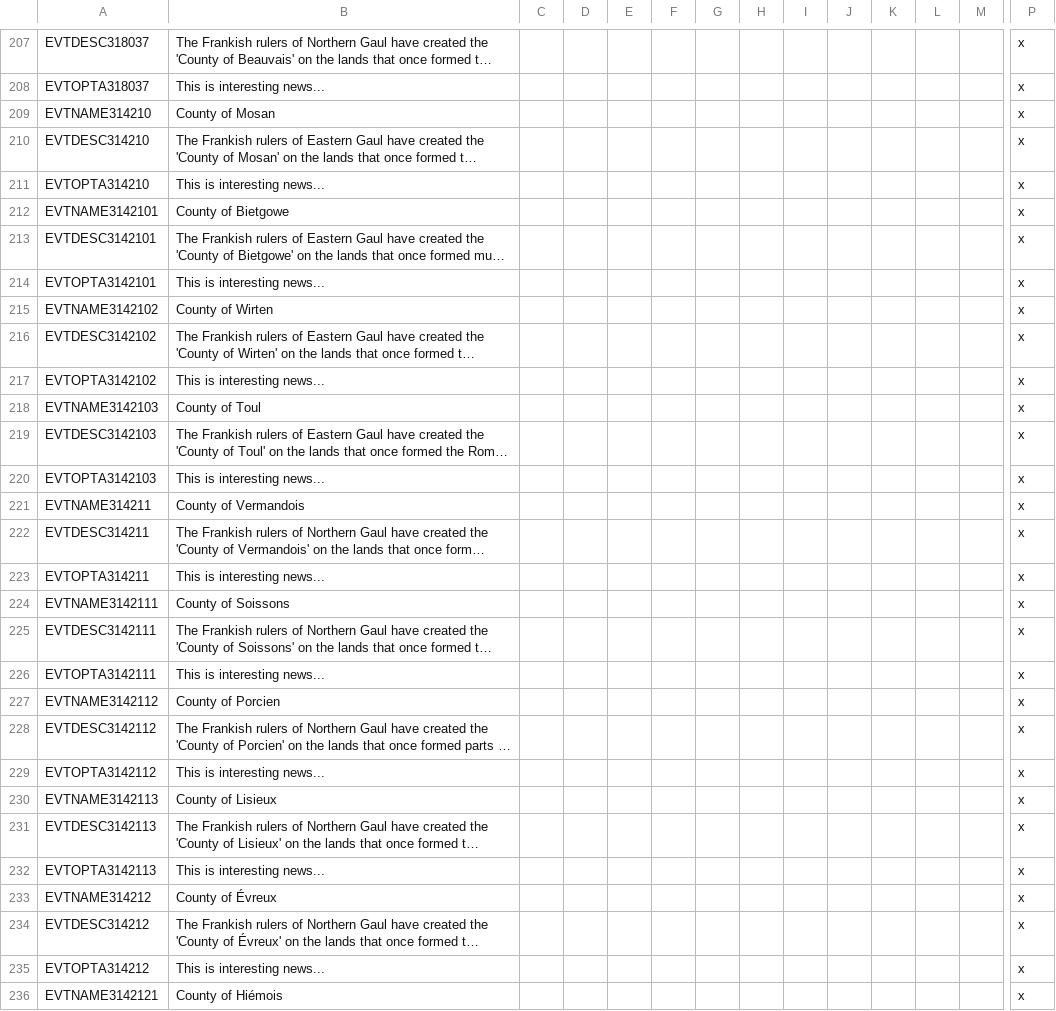
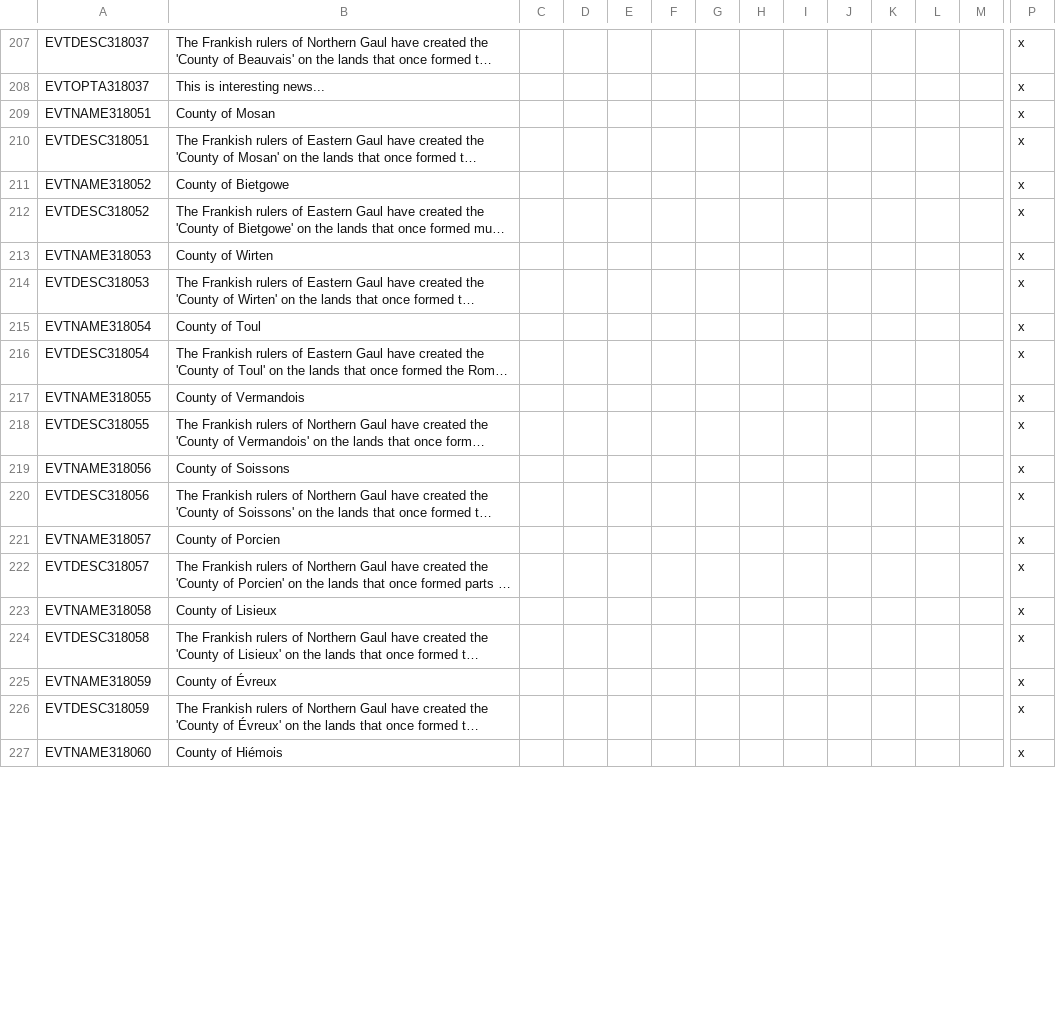
Before and after one commit to DC123456789/Britannia---The-Winter-King, a CSV file: Britannia/localisation/00 Events - Titular Titles.csv, drawn as a sheet; only a part is shown, gaps mark what is left out; long unchanged cells end in …; removed rows and columns are numbered as before the commit, all else as after; rows hold the shown columns only; the diff covers the shown part only; the diff names each change by its address in the sheet, - before the commit and + after, or states it on an @@ line.

```diff
--- a/Britannia/localisation/00 Events - Titular Titles.csv
+++ b/Britannia/localisation/00 Events - Titular Titles.csv
-A209: EVTNAME314210
+A209: EVTNAME318051
-A210: EVTDESC314210
+A210: EVTDESC318051
-row 211: EVTOPTA314210 | This is interesting news... |  |  |  |  |  |  |  |  |  |  |  | x
-A211: EVTNAME3142101
+A211: EVTNAME318052
-A212: EVTDESC3142101
+A212: EVTDESC318052
-row 214: EVTOPTA3142101 | This is interesting news... |  |  |  |  |  |  |  |  |  |  |  | x
-A213: EVTNAME3142102
+A213: EVTNAME318053
-A214: EVTDESC3142102
+A214: EVTDESC318053
-row 217: EVTOPTA3142102 | This is interesting news... |  |  |  |  |  |  |  |  |  |  |  | x
-A215: EVTNAME3142103
+A215: EVTNAME318054
-A216: EVTDESC3142103
+A216: EVTDESC318054
-row 220: EVTOPTA3142103 | This is interesting news... |  |  |  |  |  |  |  |  |  |  |  | x
-A217: EVTNAME314211
+A217: EVTNAME318055
-A218: EVTDESC314211
+A218: EVTDESC318055
-row 223: EVTOPTA314211 | This is interesting news... |  |  |  |  |  |  |  |  |  |  |  | x
-A219: EVTNAME3142111
+A219: EVTNAME318056
-A220: EVTDESC3142111
+A220: EVTDESC318056
-row 226: EVTOPTA3142111 | This is interesting news... |  |  |  |  |  |  |  |  |  |  |  | x
-A221: EVTNAME3142112
+A221: EVTNAME318057
-A222: EVTDESC3142112
+A222: EVTDESC318057
-row 229: EVTOPTA3142112 | This is interesting news... |  |  |  |  |  |  |  |  |  |  |  | x
-A223: EVTNAME3142113
+A223: EVTNAME318058
-A224: EVTDESC3142113
+A224: EVTDESC318058
-row 232: EVTOPTA3142113 | This is interesting news... |  |  |  |  |  |  |  |  |  |  |  | x
-A225: EVTNAME314212
+A225: EVTNAME318059
-A226: EVTDESC314212
+A226: EVTDESC318059
-row 235: EVTOPTA314212 | This is interesting news... |  |  |  |  |  |  |  |  |  |  |  | x
-A227: EVTNAME3142121
+A227: EVTNAME318060
```
Also changed, not shown: 17 removed rows and 55 edited cells elsewhere in this file, Britannia/localisation/00 Events - Titles Removal.csv, 22 other files.
